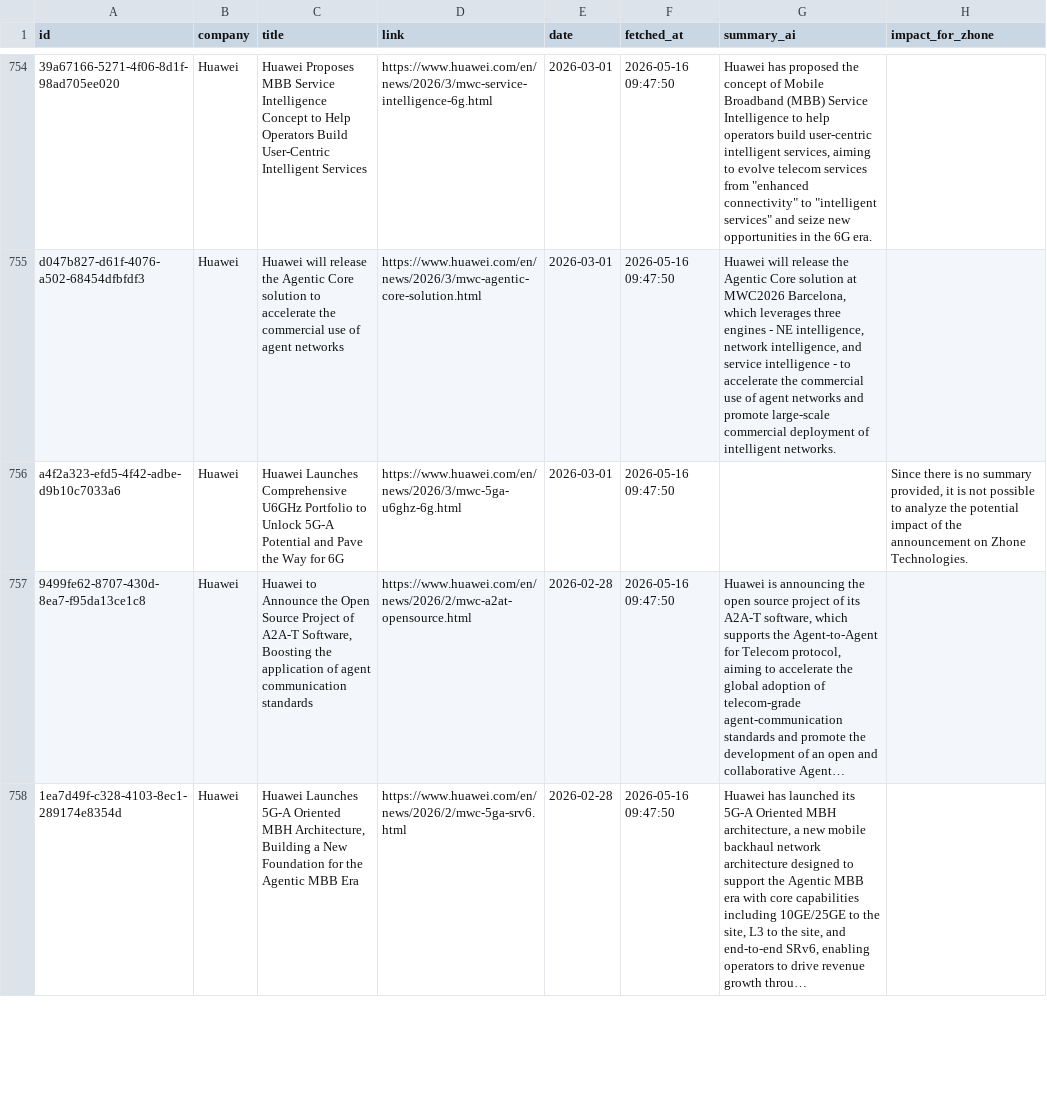
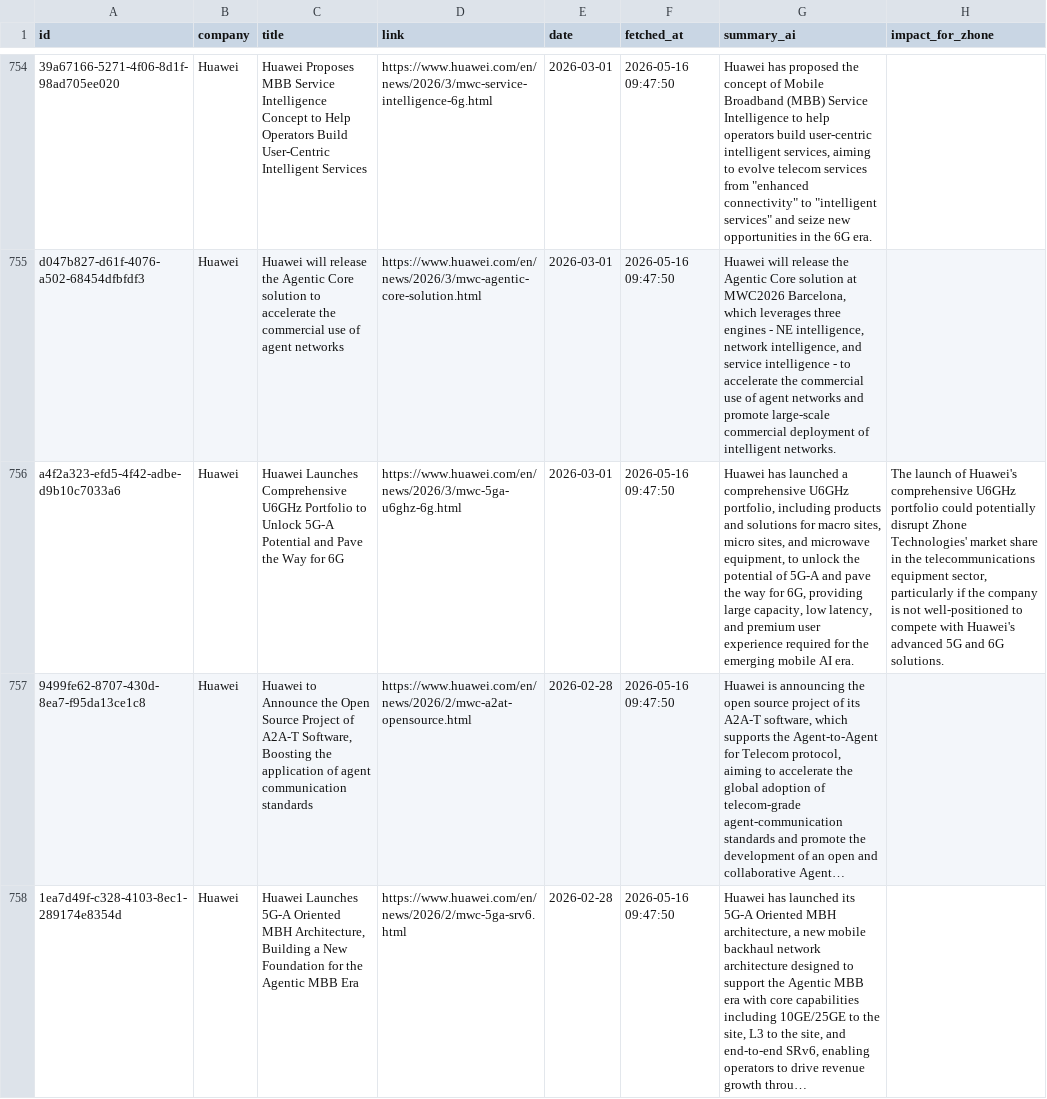
Before and after one commit to flabelle999/presswatch-app, a CSV file: press_releases_master.csv, drawn as a sheet; only a part is shown, gaps mark what is left out; long unchanged cells end in …; the diff covers the shown part only; the diff names each change by its address in the sheet, - before the commit and + after, or states it on an @@ line.

```diff
--- a/press_releases_master.csv
+++ b/press_releases_master.csv
-G756 (summary_ai): (empty)
+G756 (summary_ai): Huawei has launched a comprehensive U6GHz portfolio, including products and solutions for macro sites, micro sites, and microwave equipment, to unlock the potential of 5G-A and pave the way for 6G, providing large capacity, low latency, and premium user experience required for the emerging mobile AI era.
-H756 (impact_for_zhone): Since there is no summary provided, it is not possible to analyze the potential impact of the announcement on Zhone Technologies.
+H756 (impact_for_zhone): The launch of Huawei's comprehensive U6GHz portfolio could potentially disrupt Zhone Technologies' market share in the telecommunications equipment sector, particularly if the company is not well-positioned to compete with Huawei's advanced 5G and 6G solutions.
```
Also changed, not shown: 1 added row and 16 edited cells elsewhere in this file.
